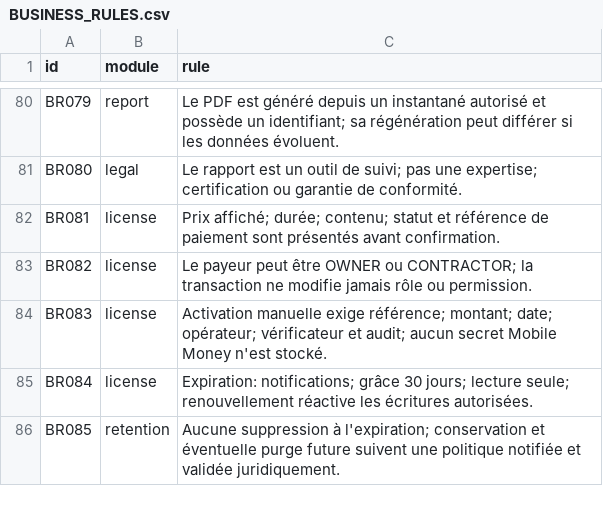
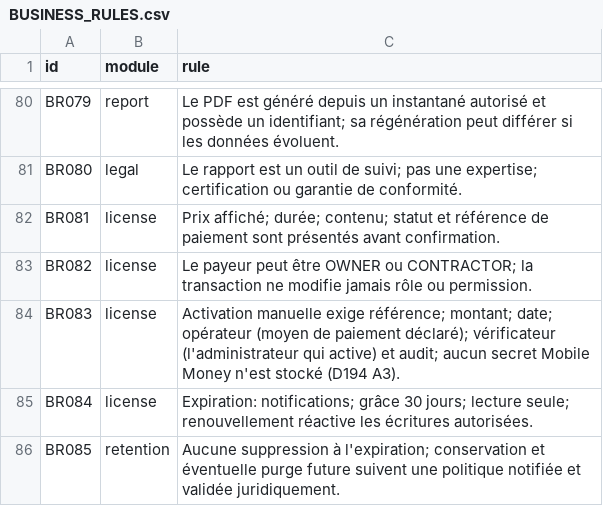
Before and after one commit to oumartata/ChantierLive, a CSV file: BUSINESS_RULES.csv, drawn as a sheet; only a part is shown, gaps mark what is left out.

```diff
--- a/BUSINESS_RULES.csv
+++ b/BUSINESS_RULES.csv
@@ -83,3 +83,3 @@ BR081,license,"Prix affiché; durée; contenu; statut et référence de paiement
 BR082,license,"Le payeur peut être OWNER ou CONTRACTOR; la transaction ne modifie jamais rôle ou permission."
-BR083,license,"Activation manuelle exige référence; montant; date; opérateur; vérificateur et audit; aucun secret Mobile Money n'est stocké."
+BR083,license,"Activation manuelle exige référence; montant; date; opérateur (moyen de paiement déclaré); vérificateur (l'administrateur qui active) et audit; aucun secret Mobile Money n'est stocké (D194 A3)."
 BR084,license,"Expiration: notifications; grâce 30 jours; lecture seule; renouvellement réactive les écritures autorisées."
```
Also changed, not shown: ARCHITECTURE_DECISIONS.csv, MIGRATION_ORDER.csv, 15 other files.
